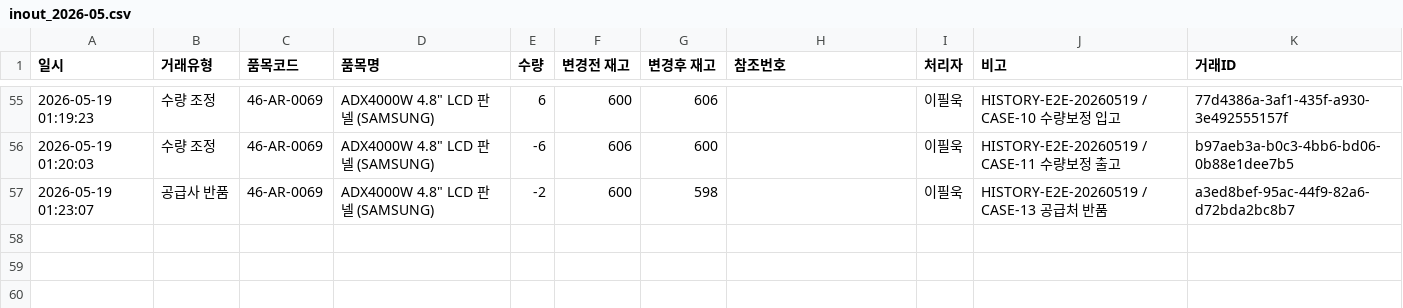
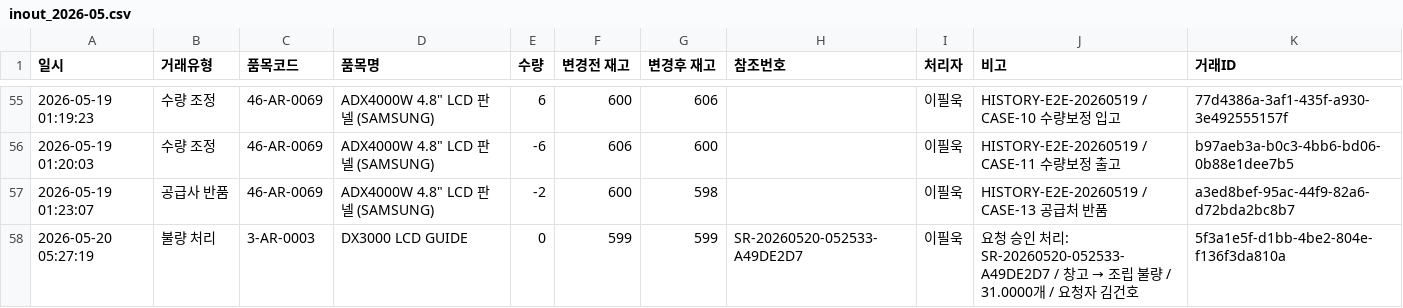
Before and after one commit to Hw-03/ERP, a CSV file: backend/data/audit_csv/inout_2026-05.csv, drawn as a sheet; only a part is shown, gaps mark what is left out.

```diff
--- a/backend/data/audit_csv/inout_2026-05.csv
+++ b/backend/data/audit_csv/inout_2026-05.csv
@@ -57 +57,2 @@
 2026-05-19 01:23:07,공급사 반품,46-AR-0069,"ADX4000W 4.8"" LCD 판넬 (SAMSUNG)",-2,600,598,,이필욱,HISTORY-E2E-20260519 / CASE-13 공급처 반품,a3ed8bef-95ac-44f9-82a6-d72bda2bc8b7
+2026-05-20 05:27:19,불량 처리,3-AR-0003,DX3000 LCD GUIDE,0,599,599,SR-20260520-052533-A49DE2D7,이필욱,요청 승인 처리: SR-20260520-052533-A49DE2D7 / 창고 → 조립 불량 / 31.0000개 / 요청자 김건호,5f3a1e5f-d1bb-4be2-804e-f136f3da810a
```
